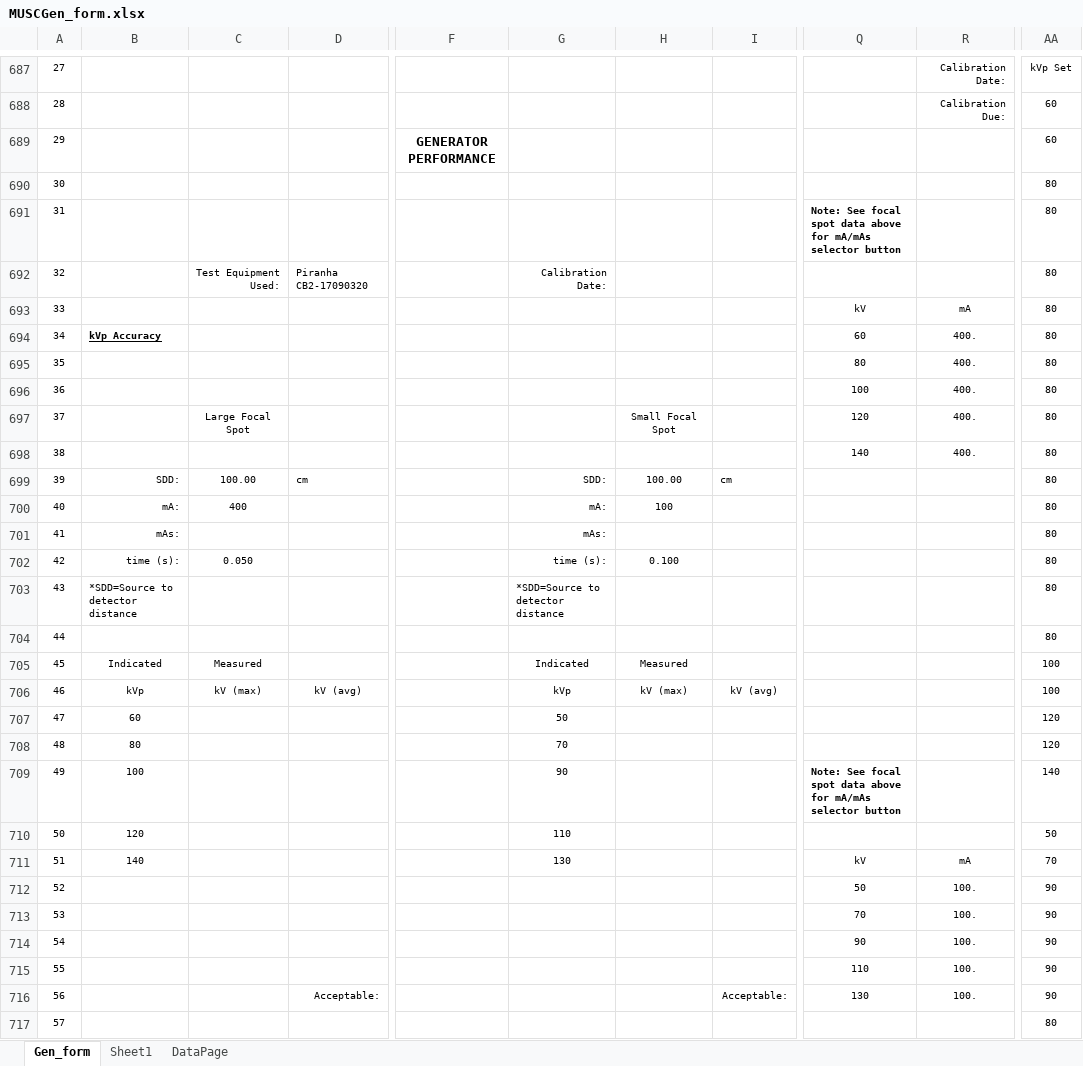
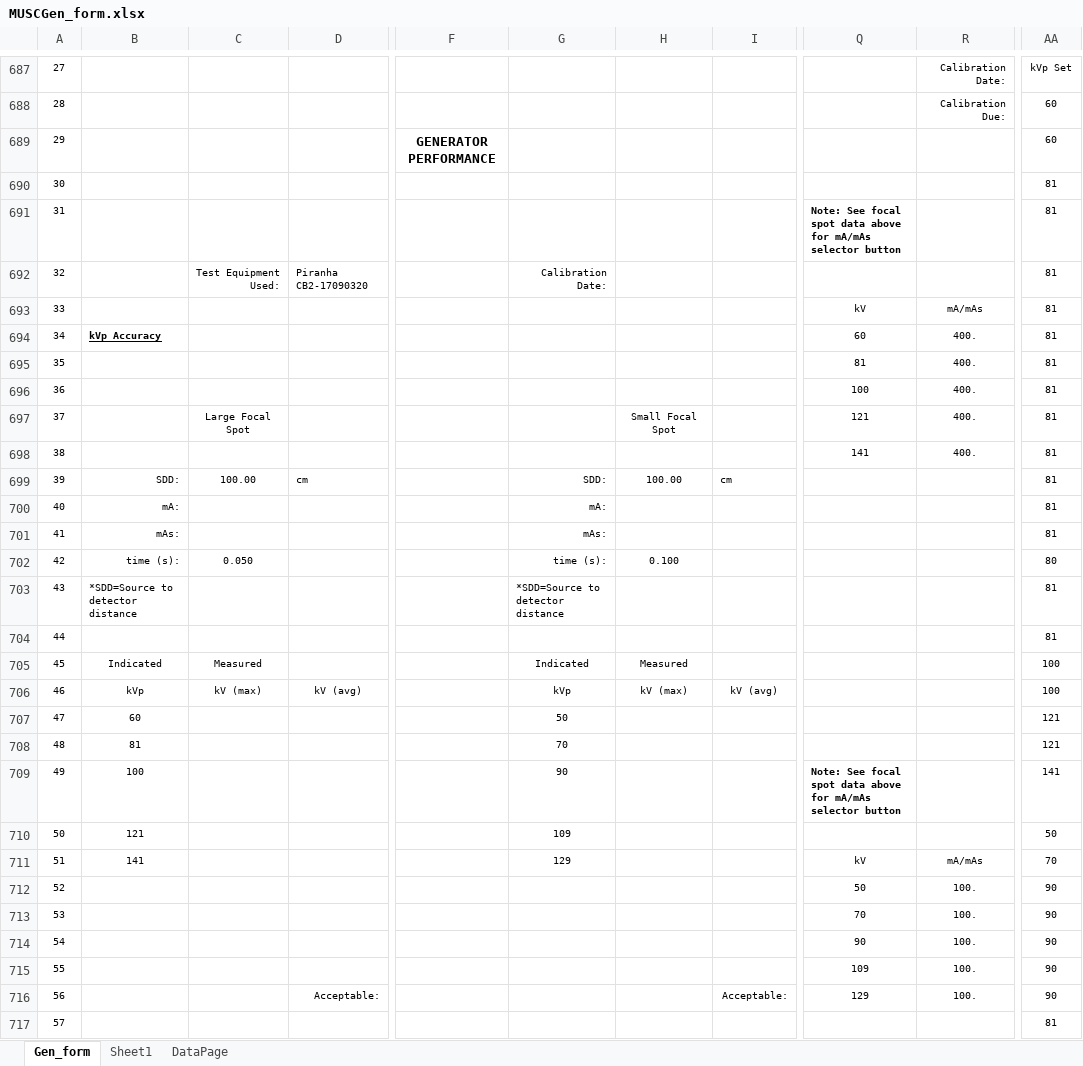
Before and after one commit to imabug/EquipTestingSpreadsheets, an Excel workbook: MUSCGen_form.xlsx, sheet Gen_form, drawn as a sheet; only a part is shown, gaps mark what is left out; values as stored, in another font and other column widths than the file's, no borders; charts and pictures and conditional formats not drawn; the diff covers the shown part only; the diff names each change by its address in the sheet, - before the commit and + after, or states it on an @@ line.

```diff
--- a/MUSCGen_form.xlsx (sheet Gen_form)
+++ b/MUSCGen_form.xlsx (sheet Gen_form)
-AA690:AA701: 80
+AA690:AA701: 81
-R693: mA
+R693: mA/mAs
-Q695: 80
+Q695: 81
-Q697: 120
+Q697: 121
-Q698: 140
+Q698: 141
-C700: 400
+C700: (empty)
-H700: 100
+H700: (empty)
-AA703:AA704: 80
+AA703:AA704: 81
-AA707:AA708: 120
+AA707:AA708: 121
-B708: 80
+B708: 81
-AA709: 140
+AA709: 141
-B710: 120
+B710: 121
-G710: 110
+G710: 109
-B711: 140
+B711: 141
-G711: 130
+G711: 129
-R711: mA
+R711: mA/mAs
-Q715: 110
+Q715: 109
-Q716: 130
+Q716: 129
-AA717: 80
+AA717: 81
```
Also changed, not shown: 315 edited cells and merged cells elsewhere in this sheet, sheet Sheet1, sheet DataPage, formulas that keep their value, charts or pictures.
